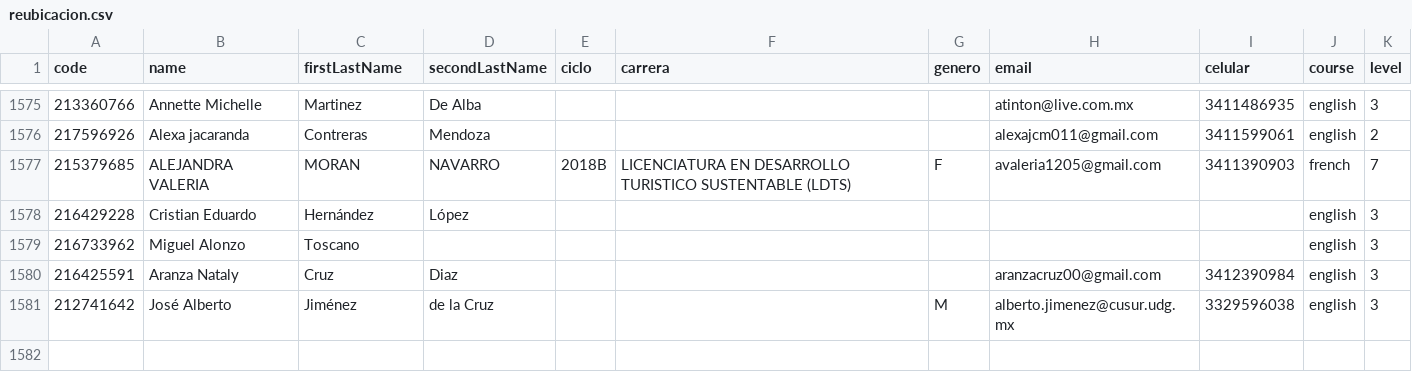
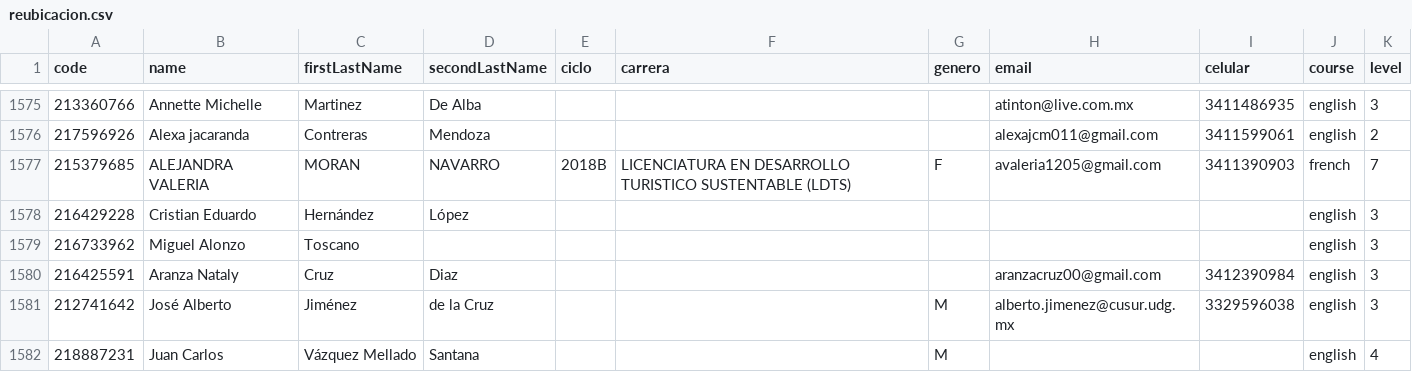
Before and after one commit to grochadc/filex-registro, a CSV file: data/reubicacion.csv, drawn as a sheet; only a part is shown, gaps mark what is left out.

Commit message:
Update db Sep-11-13:22

```diff
--- a/data/reubicacion.csv
+++ b/data/reubicacion.csv
@@ -1581 +1581,2 @@ code,name,firstLastName,secondLastName,ciclo,carrera,genero,email,celular,course
 212741642,José Alberto,Jiménez,de la Cruz,,,M,alberto.jimenez@cusur.udg.mx,3329596038,english,3
+218887231,Juan Carlos,Vázquez Mellado ,Santana,,,M,,,english,4
```
